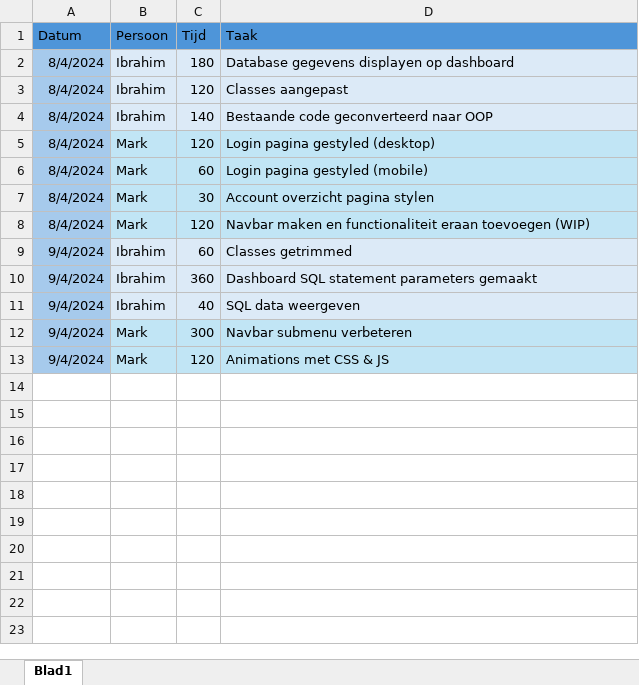
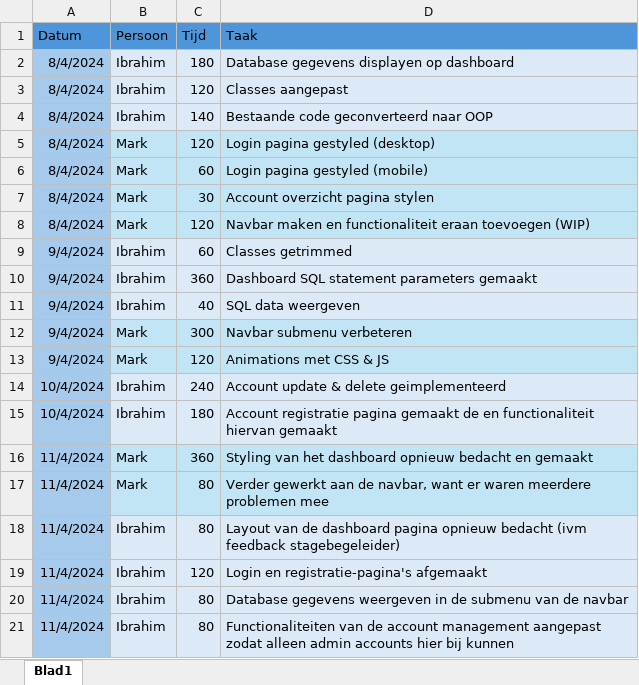
Before and after one commit to MarkOudshoorn/Baqme-examen, an Excel workbook: Documentatie/Taakverdeling.xlsx, sheet Blad1, drawn as a sheet; values as stored, in another font and other column widths than the file's, no borders; the diff names each change by its address in the sheet, - before the commit and + after, or states it on an @@ line.

```diff
--- a/Documentatie/Taakverdeling.xlsx (sheet Blad1)
+++ b/Documentatie/Taakverdeling.xlsx (sheet Blad1)
+row 14: 10/4/2024 | Ibrahim | 240 | Account update & delete geimplementeerd
+row 15: 10/4/2024 | Ibrahim | 180 | Account registratie pagina gemaakt de en functionaliteit hiervan gemaakt
+row 16: 11/4/2024 | Mark | 360 | Styling van het dashboard opnieuw bedacht en gemaakt
+row 17: 11/4/2024 | Mark | 80 | Verder gewerkt aan de navbar, want er waren meerdere problemen mee
+row 18: 11/4/2024 | Ibrahim | 80 | Layout van de dashboard pagina opnieuw bedacht (ivm feedback stagebegeleider)
+row 19: 11/4/2024 | Ibrahim | 120 | Login en registratie-pagina's afgemaakt
+row 20: 11/4/2024 | Ibrahim | 80 | Database gegevens weergeven in de submenu van de navbar
+row 21: 11/4/2024 | Ibrahim | 80 | Functionaliteiten van de account management aangepast zodat alleen admin accounts hier bij kunnen
```
Also changed, not shown: 9 other files.
